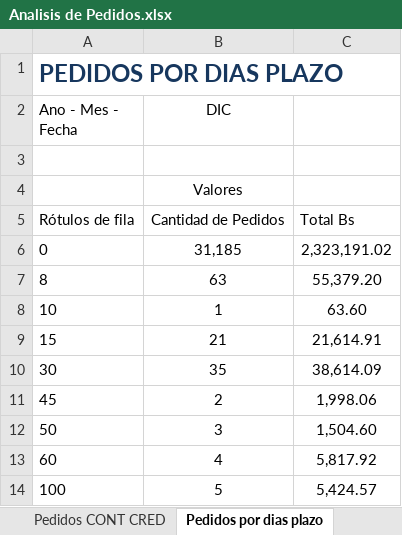
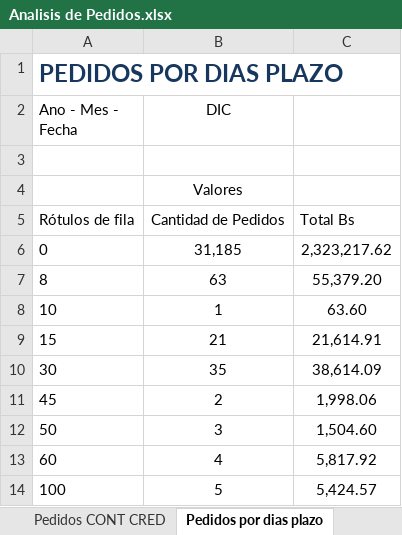
Before and after one commit to ervin45/mendodw, an Excel workbook: excel/Analisis de Pedidos.xlsx, sheet Pedidos por dias plazo, drawn as a sheet; values as stored, in another font and other column widths than the file's, no borders; the diff names each change by its address in the sheet, - before the commit and + after, or states it on an @@ line.

Commit message:
Fact de rechazo de pedidos y layout de rechazo de pedidos + adiciones al manual

```diff
--- a/excel/Analisis de Pedidos.xlsx (sheet Pedidos por dias plazo)
+++ b/excel/Analisis de Pedidos.xlsx (sheet Pedidos por dias plazo)
-C6: 2,323,191.02
+C6: 2,323,217.62
```
Also changed, not shown: sheet Historico de Pedidos por mes, sheet Pedidos por estado, sheet Pedidos por Presentacion Sabor, sheet Pedidos por Distrito - Ruta, sheet Ranking de vendedores, sheet Pedidos CONT CRED, other sheet tabs, excel/Analisis de Hojas de Ruta.xlsx, 8 other files.
